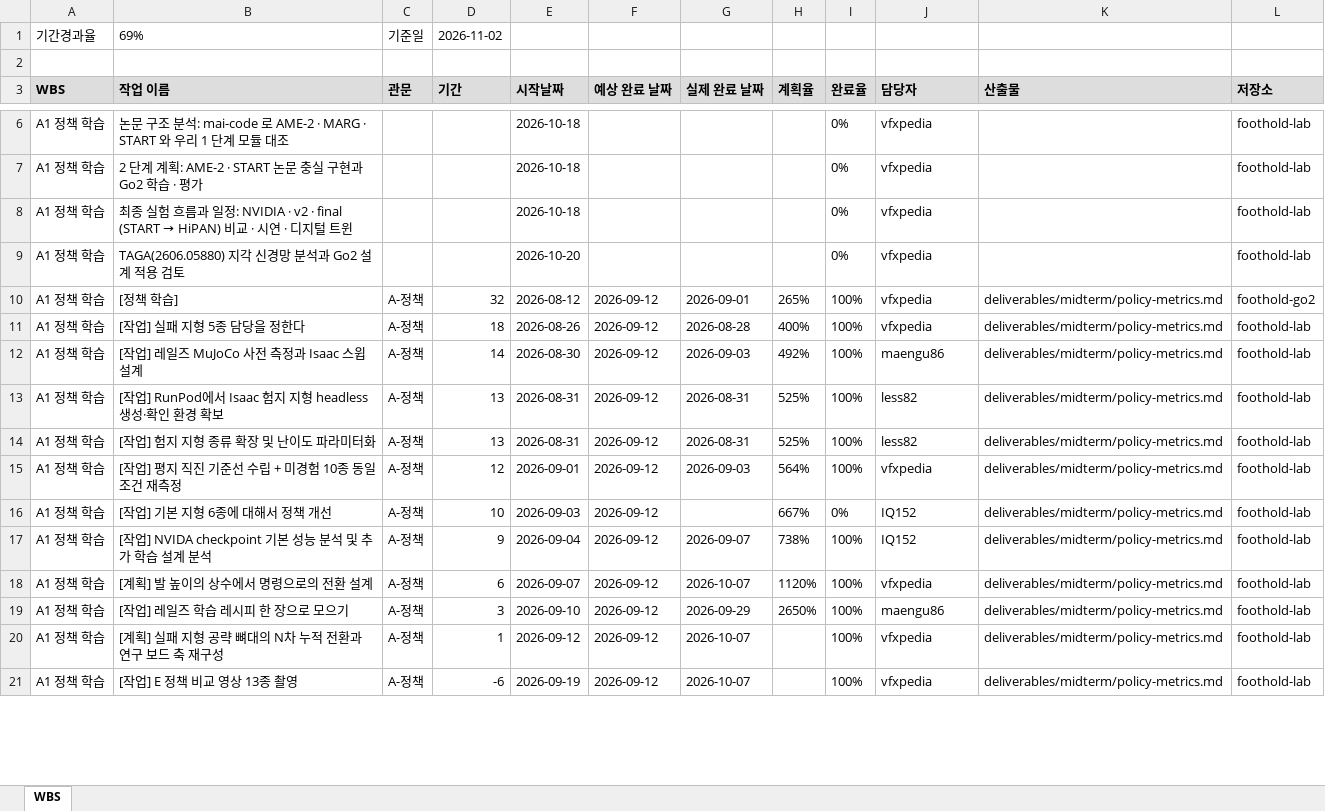
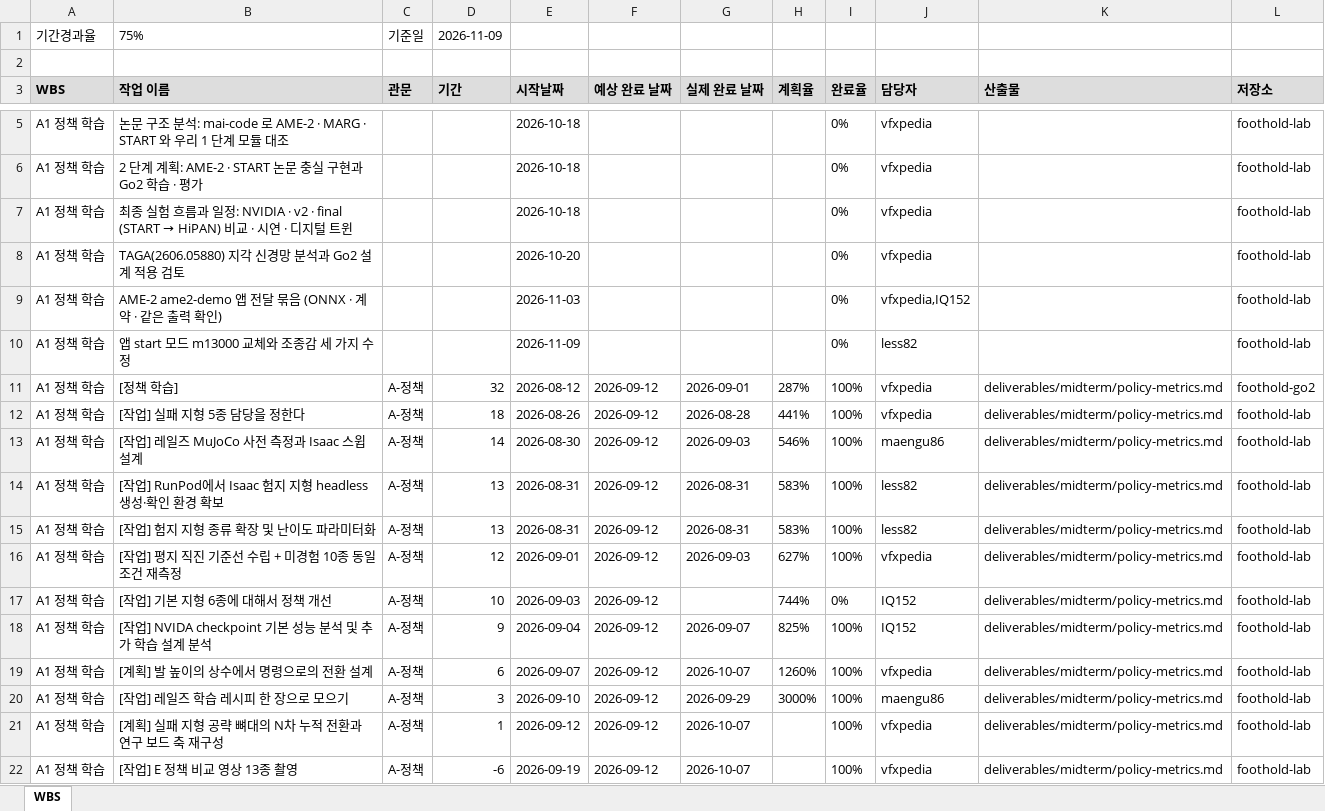
Before and after one commit to foothold-project/foothold-lab, an Excel workbook: deliverables/plan/wbs.xlsx, sheet WBS, drawn as a sheet; only a part is shown, gaps mark what is left out; values as stored, in another font and other column widths than the file's, no borders; addresses are those after the commit; the diff covers the shown part only; the diff names each change by its address in the sheet, - before the commit and + after, or states it on an @@ line.

```diff
--- a/deliverables/plan/wbs.xlsx (sheet WBS)
+++ b/deliverables/plan/wbs.xlsx (sheet WBS)
-B1 (작업 이름): 69%
+B1 (작업 이름): 75%
-D1 (기간): 2026-11-02
+D1 (기간): 2026-11-09
+row 9: A1 정책 학습 | AME-2 ame2-demo 앱 전달 묶음 (ONNX · 계약 · 같은 출력 확인) |  |  | 2026-11-03 |  |  |  | 0% | vfxpedia,IQ152 |  | foothold-lab
+row 10: A1 정책 학습 | 앱 start 모드 m13000 교체와 조종감 세 가지 수정 |  |  | 2026-11-09 |  |  |  | 0% | less82 |  | foothold-lab
-H11 (계획율): 265%
+H11 (계획율): 287%
-H12 (계획율): 400%
+H12 (계획율): 441%
-H13 (계획율): 492%
+H13 (계획율): 546%
-H14:H15 (계획율): 525%
+H14:H15 (계획율): 583%
-H16 (계획율): 564%
+H16 (계획율): 627%
-H17 (계획율): 667%
+H17 (계획율): 744%
-H18 (계획율): 738%
+H18 (계획율): 825%
-H19 (계획율): 1120%
+H19 (계획율): 1260%
-H20 (계획율): 2650%
+H20 (계획율): 3000%
```
Also changed, not shown: 8 added rows, 10 removed rows and 177 edited cells elsewhere in this sheet.
